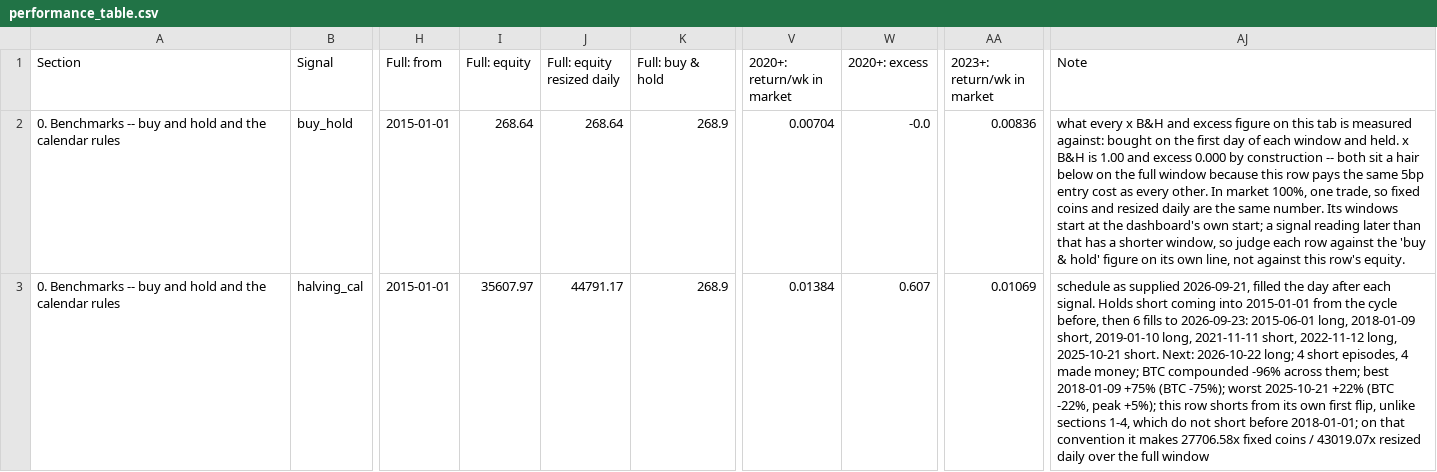
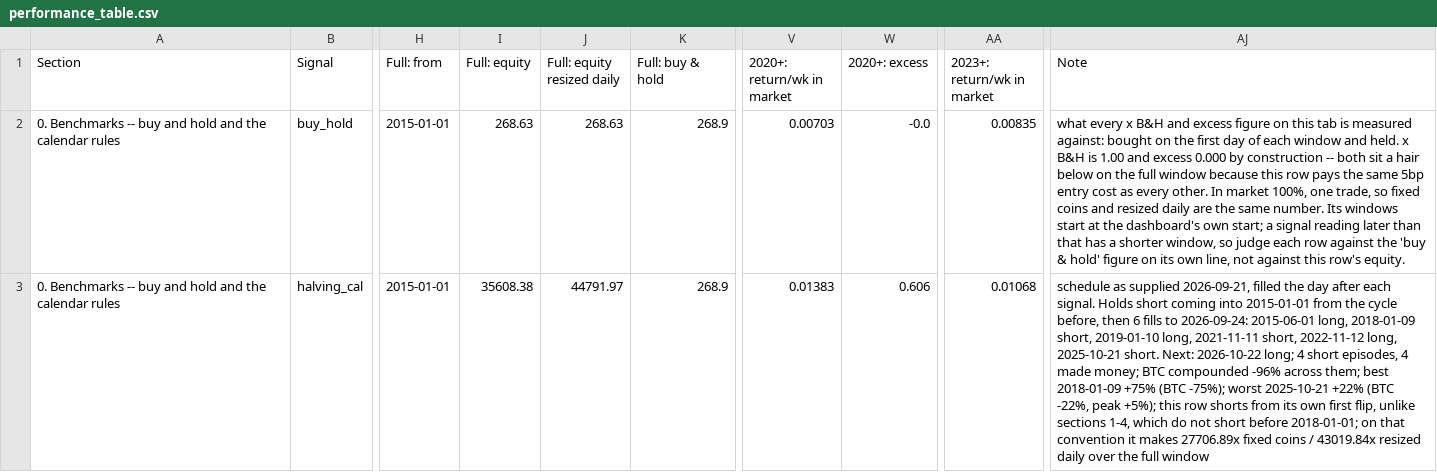
Before and after one commit to 3Jack1/btc-credit-dashboard, a CSV file: performance_table.csv, drawn as a sheet; only a part is shown, gaps mark what is left out; the diff covers the shown part only; the diff names each change by its address in the sheet, - before the commit and + after, or states it on an @@ line.

```diff
--- a/performance_table.csv
+++ b/performance_table.csv
-I2 (Full: equity): 268.64
+I2 (Full: equity): 268.63
-J2 (Full: equity resized daily): 268.64
+J2 (Full: equity resized daily): 268.63
-V2 (2020+: return/wk in market): 0.00704
+V2 (2020+: return/wk in market): 0.00703
-AA2 (2023+: return/wk in market): 0.00836
+AA2 (2023+: return/wk in market): 0.00835
-I3 (Full: equity): 35607.97
+I3 (Full: equity): 35608.38
-J3 (Full: equity resized daily): 44791.17
+J3 (Full: equity resized daily): 44791.97
-V3 (2020+: return/wk in market): 0.01384
+V3 (2020+: return/wk in market): 0.01383
-W3 (2020+: excess): 0.607
+W3 (2020+: excess): 0.606
-AA3 (2023+: return/wk in market): 0.01069
+AA3 (2023+: return/wk in market): 0.01068
-AJ3 (Note): …fills to 2026-09-23: 2015-06-01 long, 2018-01-09 short, 2019-01-10 long, 2021-11-11 short, 2022-11-12 long, 2025-10-21 short. Next: 2026-10-22 long; 4 short episodes, 4 made money; BTC compounded -96% across them; best 2018-01-09 +75% (BTC -75%); worst 2025-10-21 +22% (BTC -22%, peak +5%); this row shorts from its own first flip, unlike sections 1-4, which do not short before 2018-01-01; on that convention it makes 27706.58x fixed coins / 43019.07x resized daily…
+AJ3 (Note): …fills to 2026-09-24: 2015-06-01 long, 2018-01-09 short, 2019-01-10 long, 2021-11-11 short, 2022-11-12 long, 2025-10-21 short. Next: 2026-10-22 long; 4 short episodes, 4 made money; BTC compounded -96% across them; best 2018-01-09 +75% (BTC -75%); worst 2025-10-21 +22% (BTC -22%, peak +5%); this row shorts from its own first flip, unlike sections 1-4, which do not short before 2018-01-01; on that convention it makes 27706.89x fixed coins / 43019.84x resized daily…
```
Also changed, not shown: 86 edited cells elsewhere in this file, performance_table_meta.csv.
